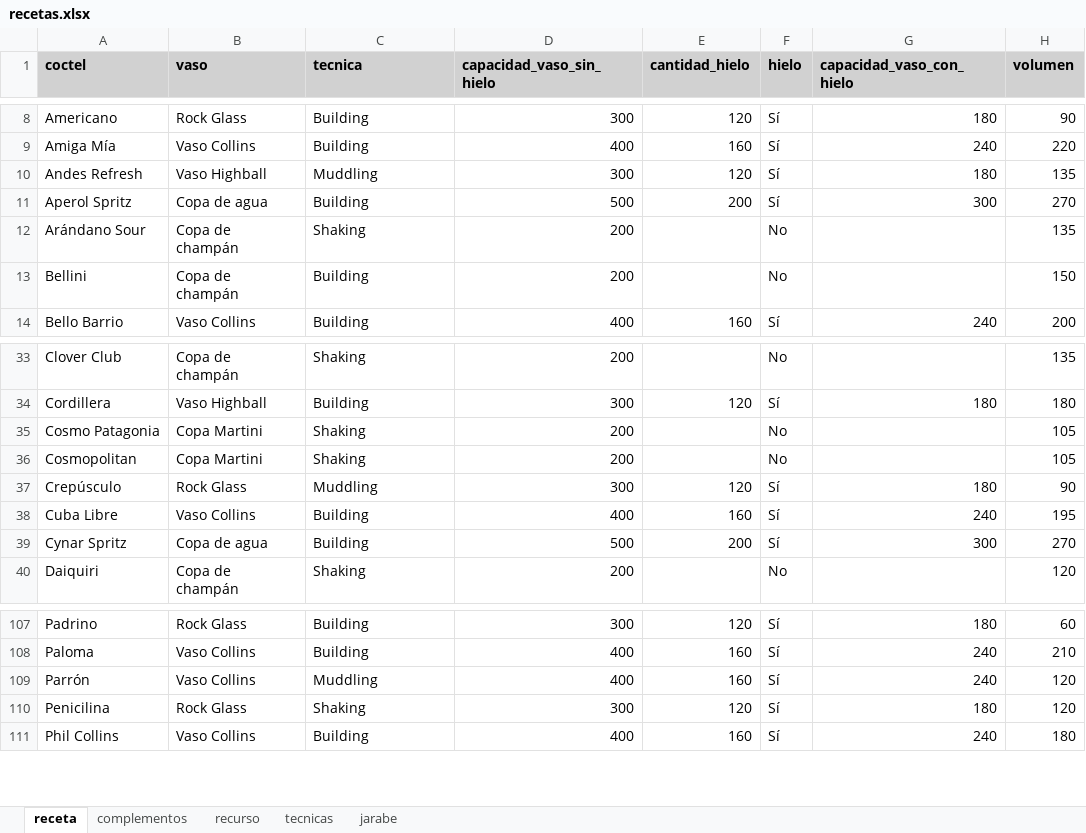
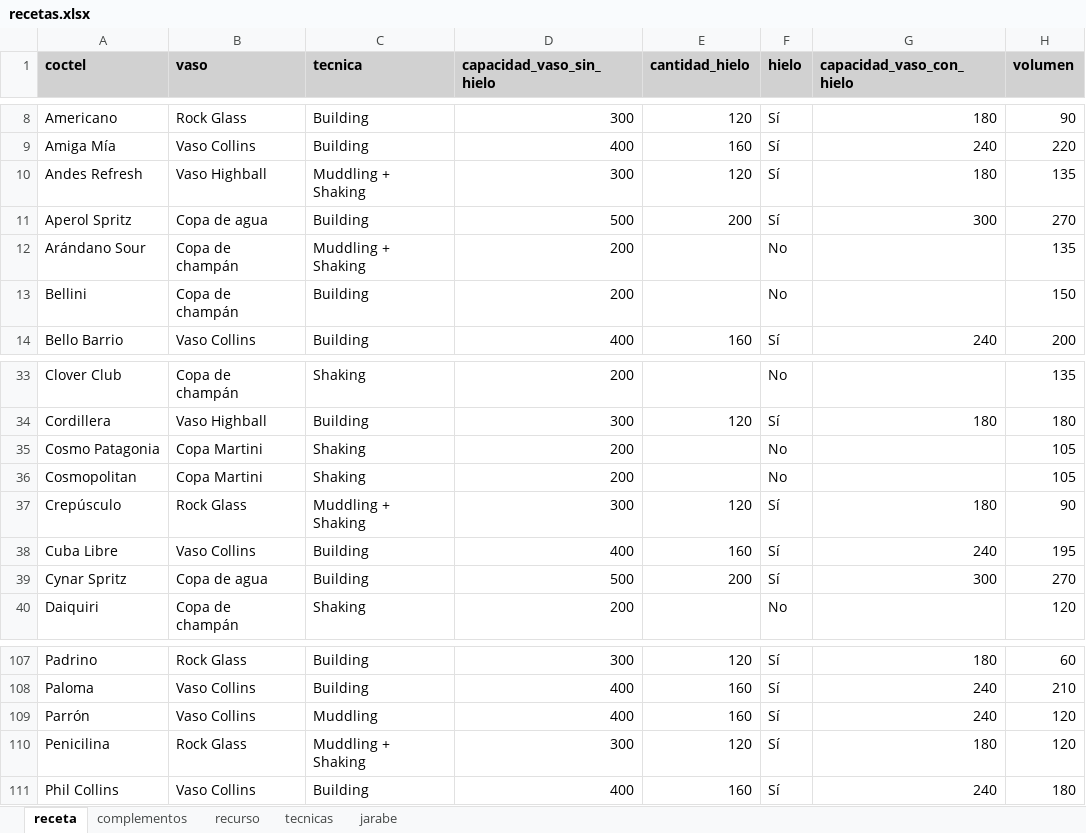
Before and after one commit to cargomir/clubdelicores, an Excel workbook: data/recetas.xlsx, sheet receta, drawn as a sheet; only a part is shown, gaps mark what is left out; values as stored, in another font and other column widths than the file's, no borders; conditional formats not drawn; the diff names each change by its address in the sheet, - before the commit and + after, or states it on an @@ line.

Commit message:
Add files via upload

```diff
--- a/data/recetas.xlsx (sheet receta)
+++ b/data/recetas.xlsx (sheet receta)
-C10 (tecnica): Muddling
+C10 (tecnica): Muddling + Shaking
-C12 (tecnica): Shaking
+C12 (tecnica): Muddling + Shaking
-C37 (tecnica): Muddling
+C37 (tecnica): Muddling + Shaking
-C110 (tecnica): Shaking
+C110 (tecnica): Muddling + Shaking
```
Also changed, not shown: sheet tecnicas.
